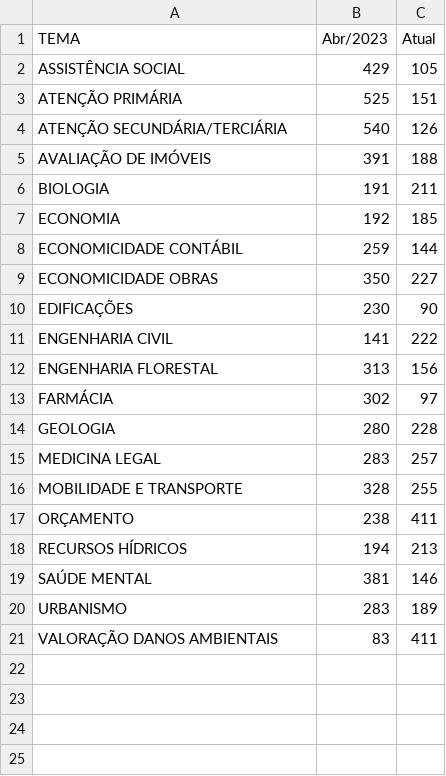
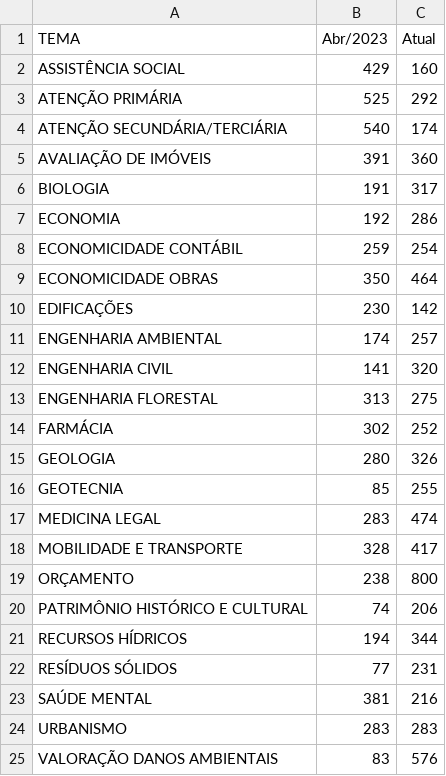
Before and after one commit to pedropaixaomprj/datawrapper-gate, a CSV file: tempo_previsto_backlog.csv, drawn as a sheet.

Commit message:
Dados de acervo atualizados

```diff
--- a/tempo_previsto_backlog.csv
+++ b/tempo_previsto_backlog.csv
@@ -1,21 +1,25 @@
 TEMA,Abr/2023,Atual
-ASSISTÊNCIA SOCIAL,429,105
-ATENÇÃO PRIMÁRIA,525,151
-ATENÇÃO SECUNDÁRIA/TERCIÁRIA,540,126
-AVALIAÇÃO DE IMÓVEIS,391,188
-BIOLOGIA,191,211
-ECONOMIA,192,185
-ECONOMICIDADE CONTÁBIL,259,144
-ECONOMICIDADE OBRAS,350,227
-EDIFICAÇÕES,230,90
-ENGENHARIA CIVIL,141,222
-ENGENHARIA FLORESTAL,313,156
-FARMÁCIA,302,97
-GEOLOGIA,280,228
-MEDICINA LEGAL,283,257
-MOBILIDADE E TRANSPORTE,328,255
-ORÇAMENTO,238,411
-RECURSOS HÍDRICOS,194,213
-SAÚDE MENTAL,381,146
-URBANISMO,283,189
-VALORAÇÃO DANOS AMBIENTAIS,83,411
+ASSISTÊNCIA SOCIAL,429,160
+ATENÇÃO PRIMÁRIA,525,292
+ATENÇÃO SECUNDÁRIA/TERCIÁRIA,540,174
+AVALIAÇÃO DE IMÓVEIS,391,360
+BIOLOGIA,191,317
+ECONOMIA,192,286
+ECONOMICIDADE CONTÁBIL,259,254
+ECONOMICIDADE OBRAS,350,464
+EDIFICAÇÕES,230,142
+ENGENHARIA AMBIENTAL,174,257
+ENGENHARIA CIVIL,141,320
+ENGENHARIA FLORESTAL,313,275
+FARMÁCIA,302,252
+GEOLOGIA,280,326
+GEOTECNIA,85,255
+MEDICINA LEGAL,283,474
+MOBILIDADE E TRANSPORTE,328,417
+ORÇAMENTO,238,800
+PATRIMÔNIO HISTÓRICO E CULTURAL,74,206
+RECURSOS HÍDRICOS,194,344
+RESÍDUOS SÓLIDOS,77,231
+SAÚDE MENTAL,381,216
+URBANISMO,283,283
+VALORAÇÃO DANOS AMBIENTAIS,83,576
```
